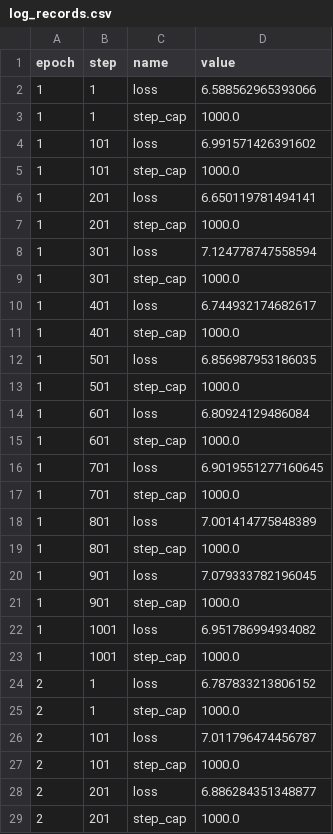
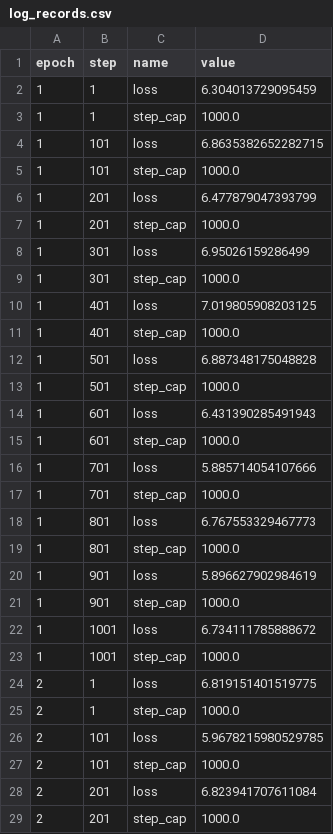
Before and after one commit to rlnsanz/xp-resnet152, a CSV file: .flor/log_records.csv, drawn as a sheet; only a part is shown; the diff covers the shown part only.

Commit message:
RECORD::BATCH

```diff
--- a/.flor/log_records.csv
+++ b/.flor/log_records.csv
@@ -1,29 +1,29 @@
 epoch,step,name,value
-1,1,loss,6.588562965393066
+1,1,loss,6.304013729095459
 1,1,step_cap,1000.0
-1,101,loss,6.991571426391602
+1,101,loss,6.8635382652282715
 1,101,step_cap,1000.0
-1,201,loss,6.650119781494141
+1,201,loss,6.477879047393799
 1,201,step_cap,1000.0
-1,301,loss,7.124778747558594
+1,301,loss,6.95026159286499
 1,301,step_cap,1000.0
-1,401,loss,6.744932174682617
+1,401,loss,7.019805908203125
 1,401,step_cap,1000.0
-1,501,loss,6.856987953186035
+1,501,loss,6.887348175048828
 1,501,step_cap,1000.0
-1,601,loss,6.80924129486084
+1,601,loss,6.431390285491943
 1,601,step_cap,1000.0
-1,701,loss,6.9019551277160645
+1,701,loss,5.885714054107666
 1,701,step_cap,1000.0
-1,801,loss,7.001414775848389
+1,801,loss,6.767553329467773
 1,801,step_cap,1000.0
-1,901,loss,7.079333782196045
+1,901,loss,5.896627902984619
 1,901,step_cap,1000.0
-1,1001,loss,6.951786994934082
+1,1001,loss,6.734111785888672
 1,1001,step_cap,1000.0
-2,1,loss,6.787833213806152
+2,1,loss,6.819151401519775
 2,1,step_cap,1000.0
-2,101,loss,7.011796474456787
+2,101,loss,5.9678215980529785
 2,101,step_cap,1000.0
-2,201,loss,6.886284351348877
+2,201,loss,6.823941707611084
 2,201,step_cap,1000.0
```
Also changed, not shown: 96 edited cells elsewhere in this file, 2 other files.
